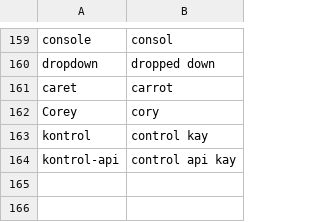
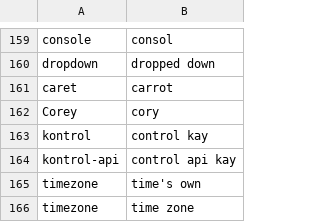
Before and after one commit to adam-edison/knausj_talon, a CSV file: settings/additional_words.csv, drawn as a sheet; only a part is shown, gaps mark what is left out.

```diff
--- a/settings/additional_words.csv
+++ b/settings/additional_words.csv
@@ -164 +164,3 @@ kontrol, control kay
 kontrol-api, control api kay
+timezone, time's own
+timezone, time zone
```
Also changed, not shown: 12 other files.
